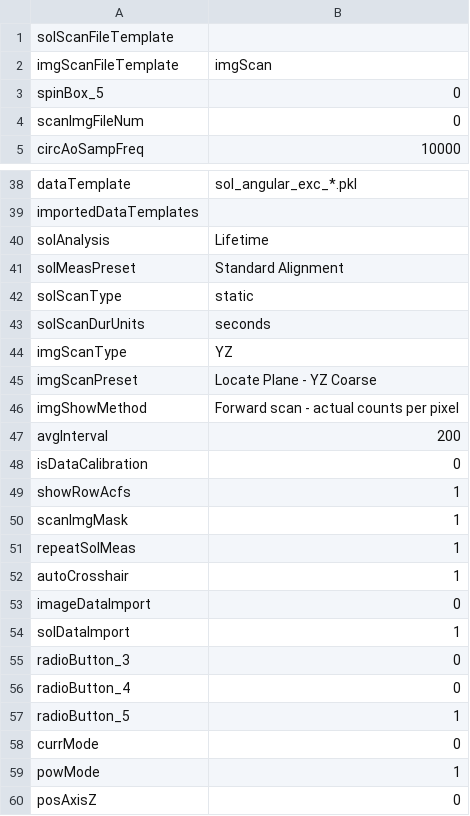
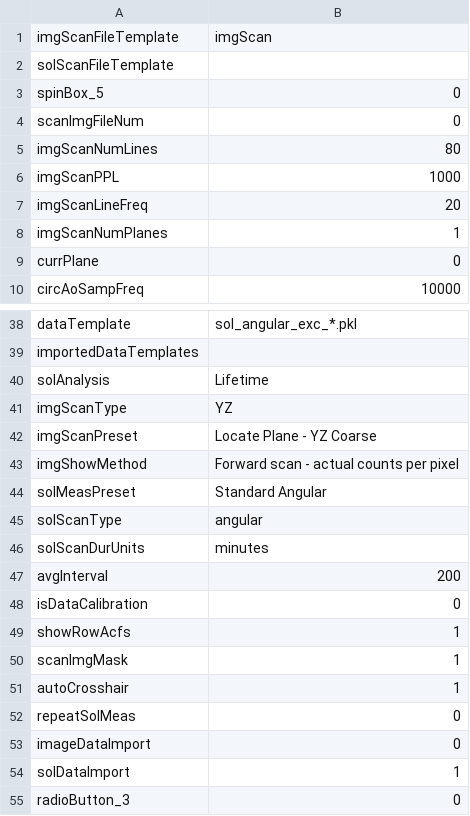
Before and after one commit to Th3Tr00p3r/gSTED-sFCS, a CSV file: settings/loadouts/default_loadout.csv, drawn as a sheet; only a part is shown, gaps mark what is left out; the shorter side is filled out with more unchanged rows; the diff covers the shown part only.

```diff
--- a/settings/loadouts/default_loadout.csv
+++ b/settings/loadouts/default_loadout.csv
@@ -1,5 +1,10 @@
+imgScanFileTemplate,imgScan
 solScanFileTemplate,
-imgScanFileTemplate,imgScan
 spinBox_5,0
 scanImgFileNum,0
+imgScanNumLines,80
+imgScanPPL,1000
+imgScanLineFreq,20
+imgScanNumPlanes,1
+currPlane,0
 circAoSampFreq,10000
@@ -40,5 +40,2 @@ importedDataTemplates,
 solAnalysis,Lifetime
-solMeasPreset,Standard Alignment
-solScanType,static
-solScanDurUnits,seconds
 imgScanType,YZ
@@ -46,2 +43,5 @@ imgScanPreset,Locate Plane - YZ Coarse
 imgShowMethod,Forward scan - actual counts per pixel
+solMeasPreset,Standard Angular
+solScanType,angular
+solScanDurUnits,minutes
 avgInterval,200
@@ -50,4 +50,4 @@ showRowAcfs,1
 scanImgMask,1
-repeatSolMeas,1
 autoCrosshair,1
+repeatSolMeas,0
 imageDataImport,0
```
Also changed, not shown: 1 added row, 1 removed row and 2 moved rows elsewhere in this file, 2 other files.
